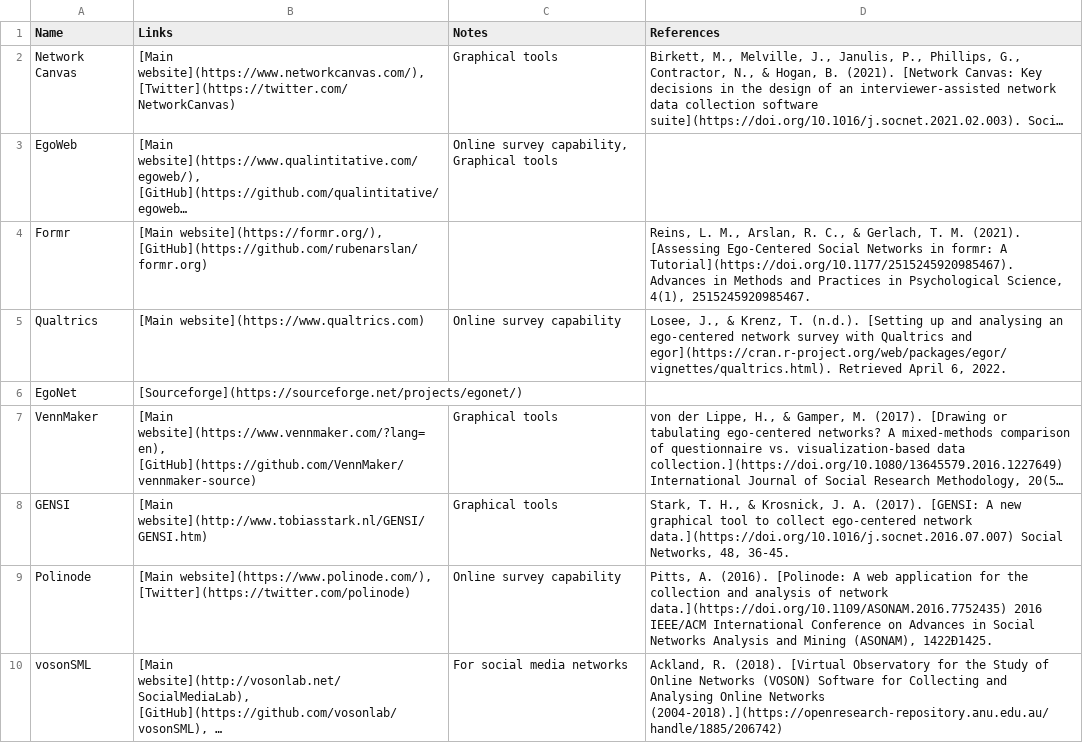
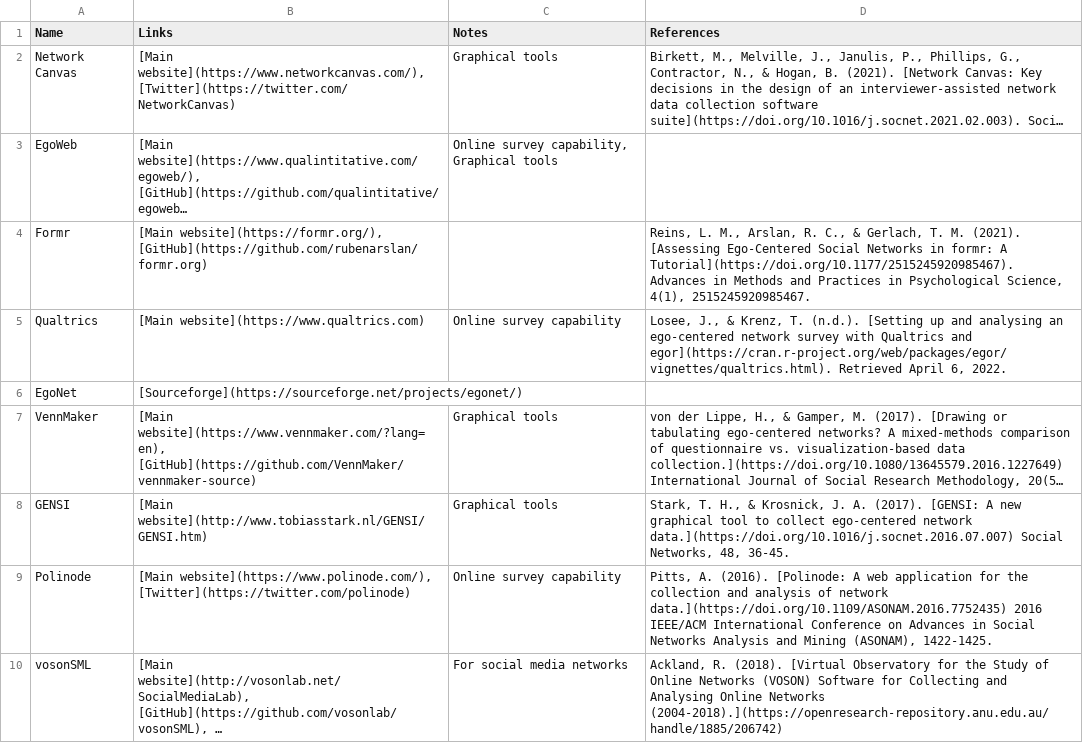
Before and after one commit to raffaelevacca/Open-social-network-surveys, a CSV file: Data/software.csv, drawn as a sheet; long unchanged cells end in …; the diff names each change by its address in the sheet, - before the commit and + after, or states it on an @@ line.

```diff
--- a/Data/software.csv
+++ b/Data/software.csv
-D9 (References): …Mining (ASONAM), 1422Ð1425.
+D9 (References): …Mining (ASONAM), 1422-1425.
```
Also changed, not shown: 1 other file.
